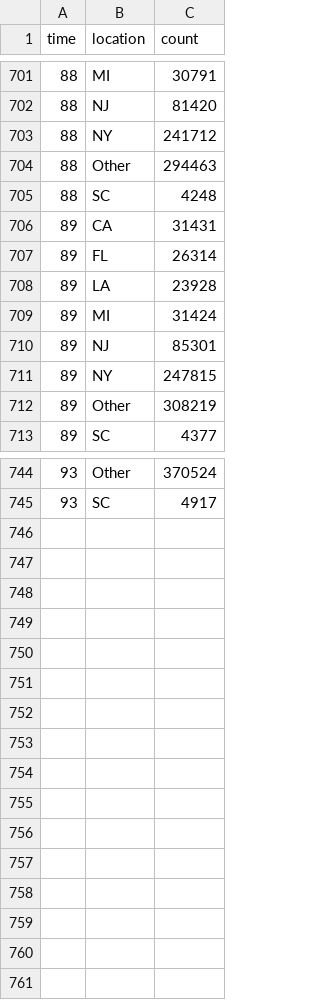
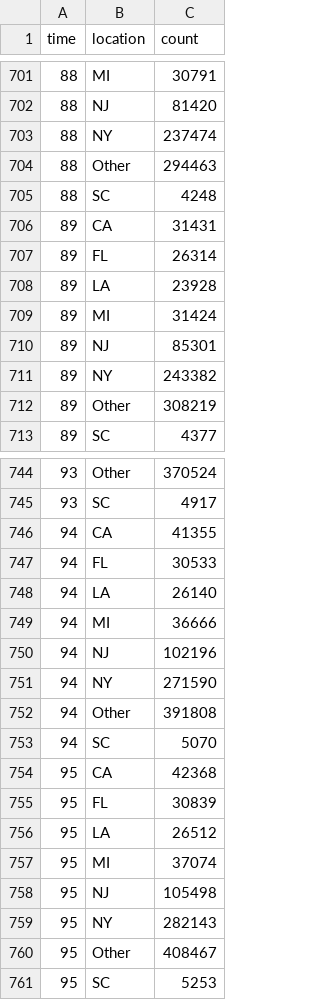
Before and after one commit to robhanssen/covid-19, a CSV file: data/covid-us-spread.csv, drawn as a sheet; only a part is shown, gaps mark what is left out; the diff covers the shown part only.

```diff
--- a/data/covid-us-spread.csv
+++ b/data/covid-us-spread.csv
@@ -702,3 +702,3 @@ time,location,count
 88,NJ,81420
-88,NY,241712
+88,NY,237474
 88,Other,294463
@@ -710,3 +710,3 @@ time,location,count
 89,NJ,85301
-89,NY,247815
+89,NY,243382
 89,Other,308219
@@ -745 +745,17 @@ time,location,count
 93,SC,4917
+94,CA,41355
+94,FL,30533
+94,LA,26140
+94,MI,36666
+94,NJ,102196
+94,NY,271590
+94,Other,391808
+94,SC,5070
+95,CA,42368
+95,FL,30839
+95,LA,26512
+95,MI,37074
+95,NJ,105498
+95,NY,282143
+95,Other,408467
+95,SC,5253
```
Also changed, not shown: 3 edited cells elsewhere in this file, data/covid-spread-vs-at-100cases.csv, data/covid-spread.csv, 17 other files.
